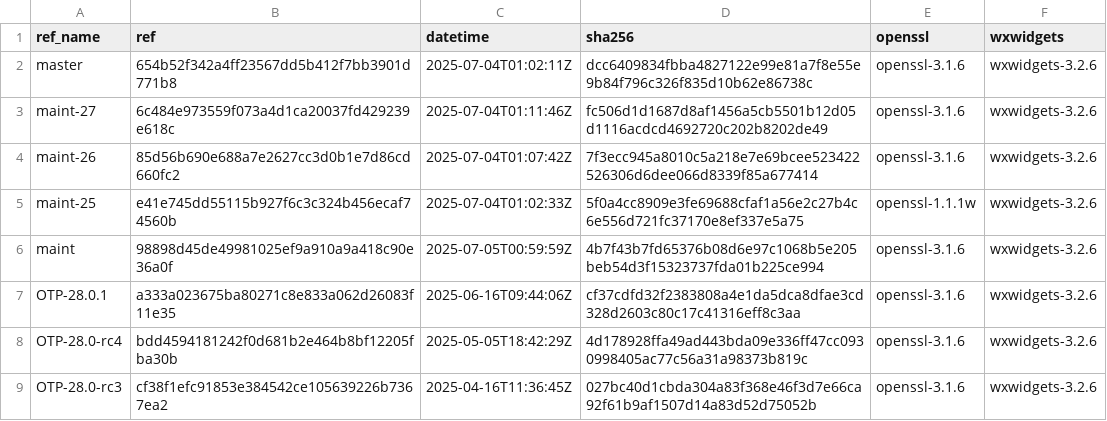
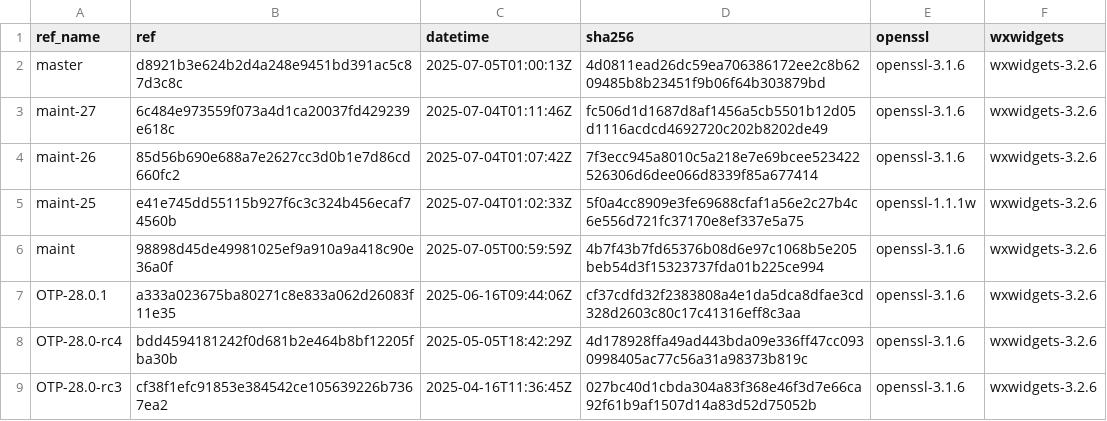
Before and after one commit to paulo-ferraz-oliveira/otp_builds, a CSV file: builds/aarch64-apple-darwin.csv, drawn as a sheet; only a part is shown.

```diff
--- a/builds/aarch64-apple-darwin.csv
+++ b/builds/aarch64-apple-darwin.csv
@@ -1,3 +1,3 @@
 ref_name,ref,datetime,sha256,openssl,wxwidgets
-master,654b52f342a4ff23567dd5b412f7bb3901d771b8,2025-07-04T01:02:11Z,dcc6409834fbba4827122e99e81a7f8e55e9b84f796c326f835d10b62e86738c,openssl-3.1.6,wxwidgets-3.2.6
+master,d8921b3e624b2d4a248e9451bd391ac5c87d3c8c,2025-07-05T01:00:13Z,4d0811ead26dc59ea706386172ee2c8b6209485b8b23451f9b06f64b303879bd,openssl-3.1.6,wxwidgets-3.2.6
 maint-27,6c484e973559f073a4d1ca20037fd429239e618c,2025-07-04T01:11:46Z,fc506d1d1687d8af1456a5cb5501b12d05d1116acdcd4692720c202b8202de49,openssl-3.1.6,wxwidgets-3.2.6
```
